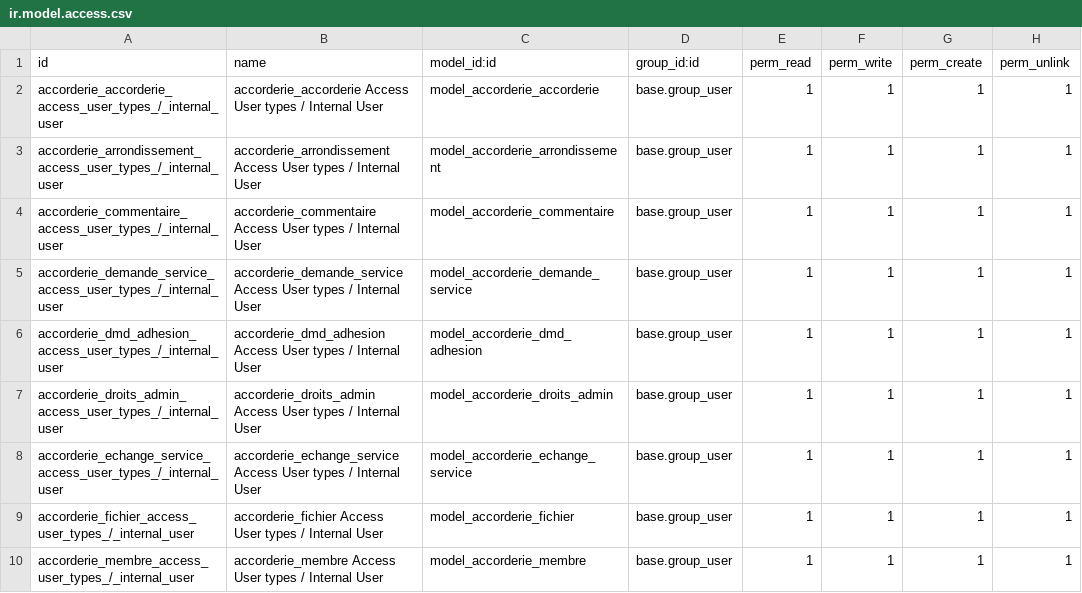
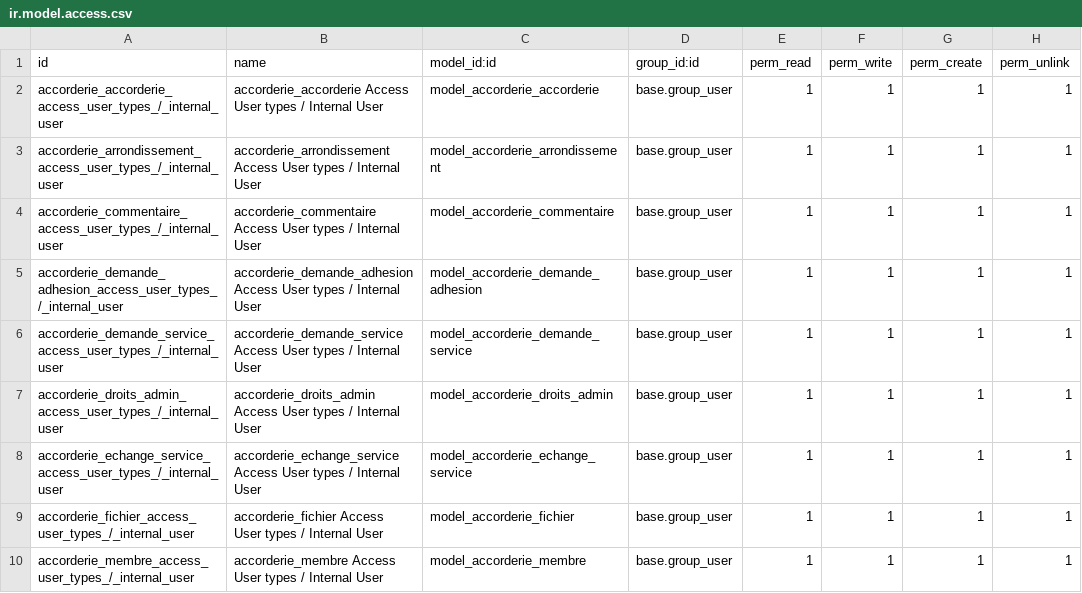
Before and after one commit to jasonpan12345/odoo_accorderie, a CSV file: accorderie_canada_ddb/security/ir.model.access.csv, drawn as a sheet; only a part is shown; removed rows and columns are numbered as before the commit, all else as after; the diff names each change by its address in the sheet, - before the commit and + after, or states it on an @@ line.

Commit message:
[UPD] ddb: improve field name

```diff
--- a/accorderie_canada_ddb/security/ir.model.access.csv
+++ b/accorderie_canada_ddb/security/ir.model.access.csv
+row 5: accorderie_demande_adhesion_access_user_types_/_internal_user | accorderie_demande_adhesion Access User types / Internal User | model_accorderie_demande_adhesion | base.group_user | 1 | 1 | 1 | 1
-row 6: accorderie_dmd_adhesion_access_user_types_/_internal_user | accorderie_dmd_adhesion Access User types / Internal User | model_accorderie_dmd_adhesion | base.group_user | 1 | 1 | 1 | 1
```
Also changed, not shown: 23 other files.
